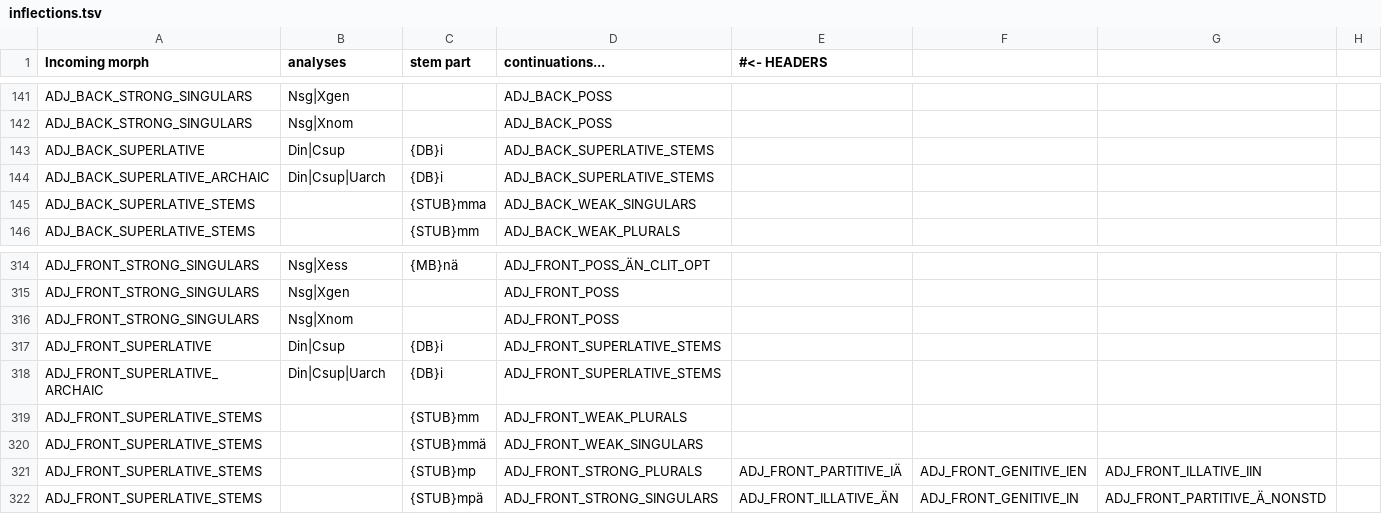
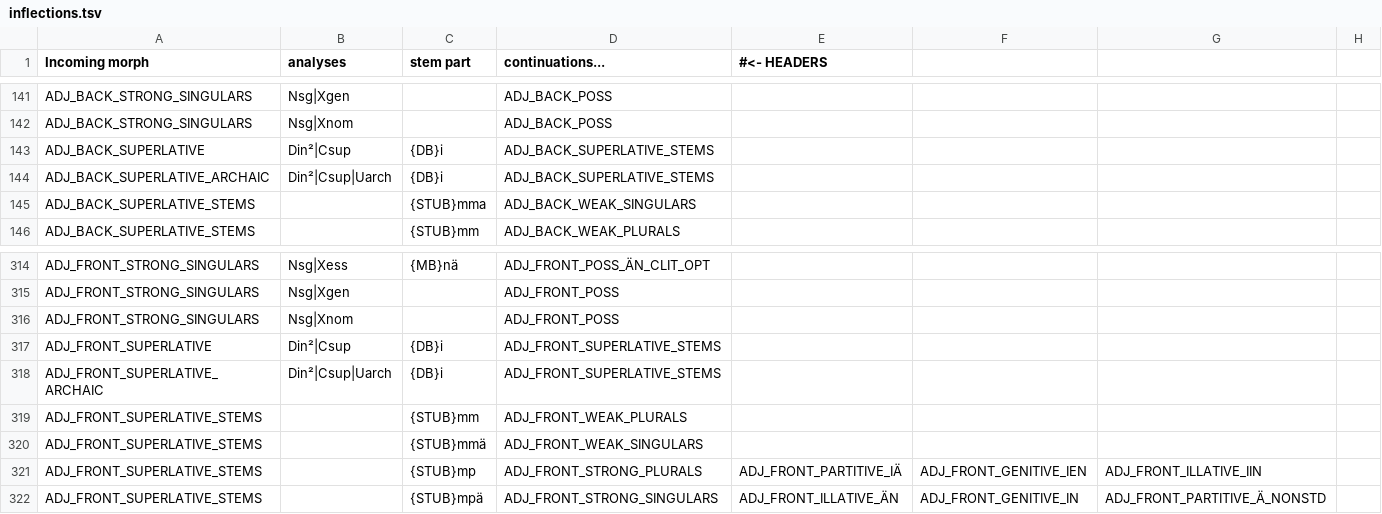
Before and after one commit to flammie/omorfi, a TSV file: src/continuations/inflections.tsv, drawn as a sheet; only a part is shown, gaps mark what is left out.

Commit message:
two deriv. suffixes id'd by in morph
split into two by ²

```diff
--- a/src/continuations/inflections.tsv
+++ b/src/continuations/inflections.tsv
@@ -142,4 +142,4 @@ ADJ_BACK_STRONG_SINGULARS	Nsg|Xgen		ADJ_BACK_POSS
 ADJ_BACK_STRONG_SINGULARS	Nsg|Xnom		ADJ_BACK_POSS
-ADJ_BACK_SUPERLATIVE	Din|Csup	{DB}i	ADJ_BACK_SUPERLATIVE_STEMS
-ADJ_BACK_SUPERLATIVE_ARCHAIC	Din|Csup|Uarch	{DB}i	ADJ_BACK_SUPERLATIVE_STEMS
+ADJ_BACK_SUPERLATIVE	Din²|Csup	{DB}i	ADJ_BACK_SUPERLATIVE_STEMS
+ADJ_BACK_SUPERLATIVE_ARCHAIC	Din²|Csup|Uarch	{DB}i	ADJ_BACK_SUPERLATIVE_STEMS
 ADJ_BACK_SUPERLATIVE_STEMS		{STUB}mma	ADJ_BACK_WEAK_SINGULARS
@@ -316,4 +316,4 @@ ADJ_FRONT_STRONG_SINGULARS	Nsg|Xgen		ADJ_FRONT_POSS
 ADJ_FRONT_STRONG_SINGULARS	Nsg|Xnom		ADJ_FRONT_POSS
-ADJ_FRONT_SUPERLATIVE	Din|Csup	{DB}i	ADJ_FRONT_SUPERLATIVE_STEMS
-ADJ_FRONT_SUPERLATIVE_ARCHAIC	Din|Csup|Uarch	{DB}i	ADJ_FRONT_SUPERLATIVE_STEMS
+ADJ_FRONT_SUPERLATIVE	Din²|Csup	{DB}i	ADJ_FRONT_SUPERLATIVE_STEMS
+ADJ_FRONT_SUPERLATIVE_ARCHAIC	Din²|Csup|Uarch	{DB}i	ADJ_FRONT_SUPERLATIVE_STEMS
 ADJ_FRONT_SUPERLATIVE_STEMS		{STUB}mm	ADJ_FRONT_WEAK_PLURALS
```
Also changed, not shown: 1 other file.
